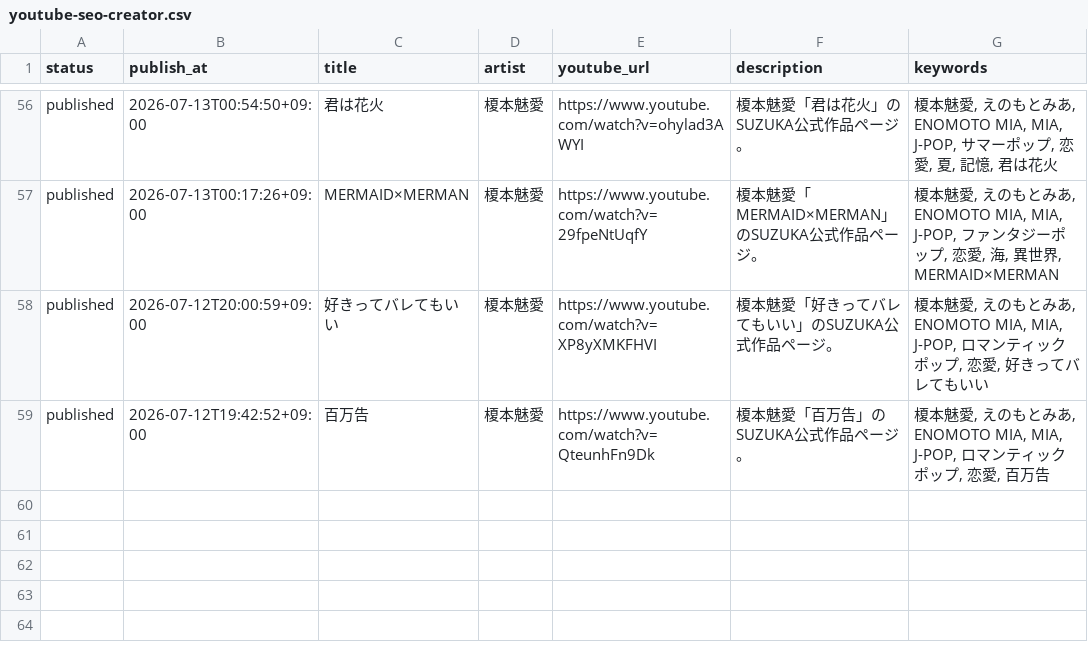
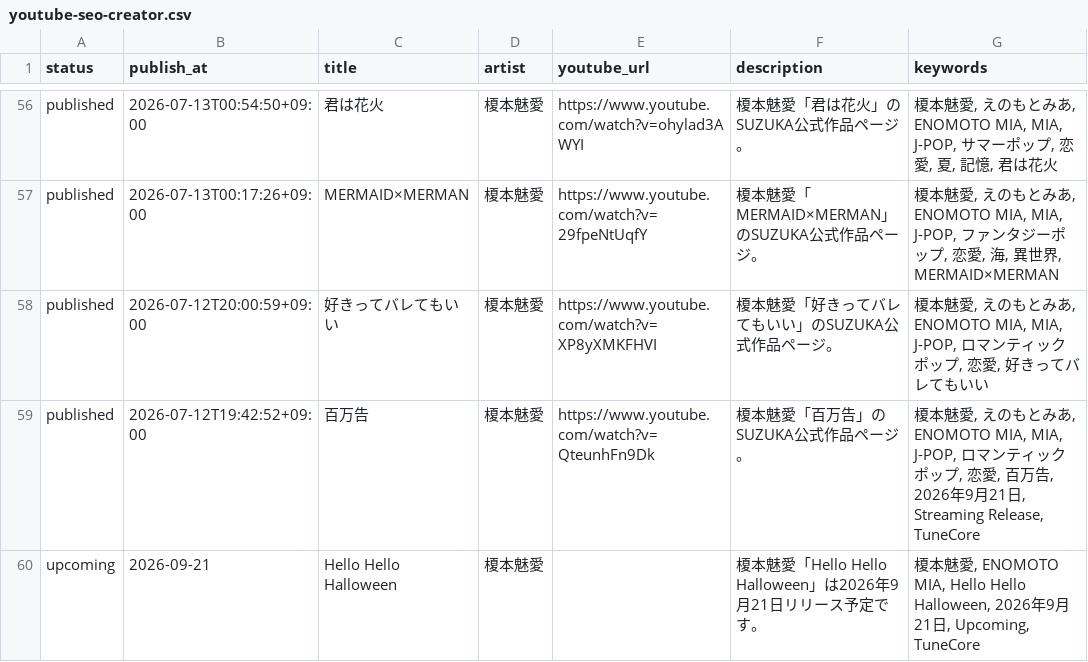
Before and after one commit to bellflower1209/suzuka-official-music, a CSV file: docs/youtube/youtube-seo-creator.csv, drawn as a sheet; only a part is shown, gaps mark what is left out.

Commit message:
Strengthen Enomoto Mia September release campaign

```diff
--- a/docs/youtube/youtube-seo-creator.csv
+++ b/docs/youtube/youtube-seo-creator.csv
@@ -58,2 +58,3 @@ published,2026-07-13T00:17:26+09:00,MERMAID×MERMAN,榎本魅愛,https://www.you
 published,2026-07-12T20:00:59+09:00,好きってバレてもいい,榎本魅愛,https://www.youtube.com/watch?v=XP8yXMKFHVI,榎本魅愛「好きってバレてもいい」のSUZUKA公式作品ページ。,"榎本魅愛, えのもとみあ, ENOMOTO MIA, MIA, J-POP, ロマンティックポップ, 恋愛, 好きってバレてもいい"
-published,2026-07-12T19:42:52+09:00,百万告,榎本魅愛,https://www.youtube.com/watch?v=QteunhFn9Dk,榎本魅愛「百万告」のSUZUKA公式作品ページ。,"榎本魅愛, えのもとみあ, ENOMOTO MIA, MIA, J-POP, ロマンティックポップ, 恋愛, 百万告"
+published,2026-07-12T19:42:52+09:00,百万告,榎本魅愛,https://www.youtube.com/watch?v=QteunhFn9Dk,榎本魅愛「百万告」のSUZUKA公式作品ページ。,"榎本魅愛, えのもとみあ, ENOMOTO MIA, MIA, J-POP, ロマンティックポップ, 恋愛, 百万告, 2026年9月21日, Streaming Release, TuneCore"
+upcoming,2026-09-21,Hello Hello Halloween,榎本魅愛,,榎本魅愛「Hello Hello Halloween」は2026年9月21日リリース予定です。,"榎本魅愛, ENOMOTO MIA, Hello Hello Halloween, 2026年9月21日, Upcoming, TuneCore"
```
Also changed, not shown: 36 other files.
